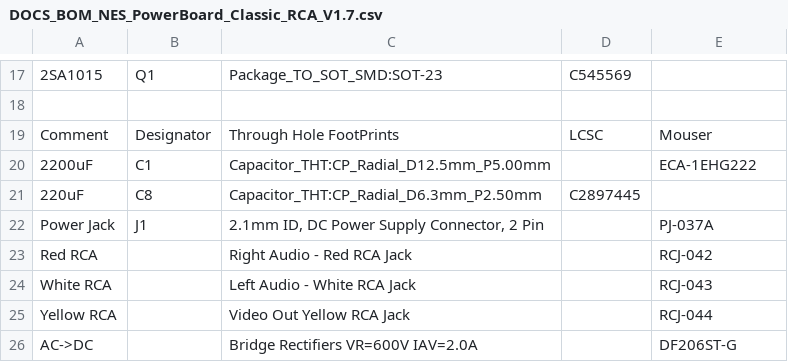
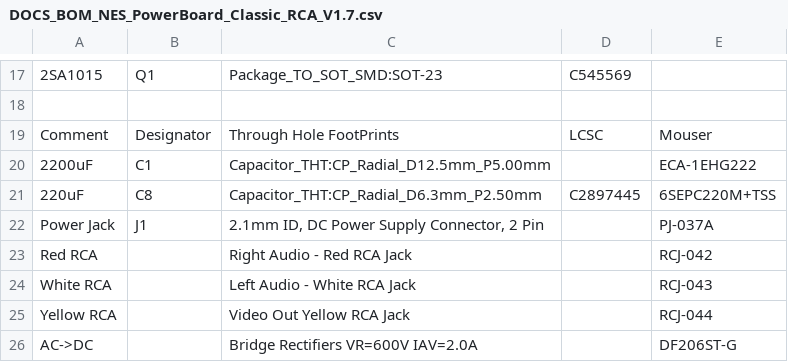
Before and after one commit to ShawMerlin/NES-Power-Module-Redesign, a CSV file: Classic Composite Edition/DOCS_BOM_NES_PowerBoard_Classic_RCA_V1.7.csv, drawn as a sheet; only a part is shown, gaps mark what is left out.

Commit message:
Update DOCS_BOM_NES_PowerBoard_Classic_RCA_V1.7.csv

```diff
--- a/Classic Composite Edition/DOCS_BOM_NES_PowerBoard_Classic_RCA_V1.7.csv
+++ b/Classic Composite Edition/DOCS_BOM_NES_PowerBoard_Classic_RCA_V1.7.csv
@@ -20,3 +20,3 @@ Comment,Designator,Through Hole FootPrints,LCSC,Mouser
 2200uF,C1,Capacitor_THT:CP_Radial_D12.5mm_P5.00mm,,ECA-1EHG222
-220uF,C8,Capacitor_THT:CP_Radial_D6.3mm_P2.50mm,C2897445,
+220uF,C8,Capacitor_THT:CP_Radial_D6.3mm_P2.50mm,C2897445,6SEPC220M+TSS
 Power Jack,J1,"2.1mm ID, DC Power Supply Connector, 2 Pin",,PJ-037A
```
